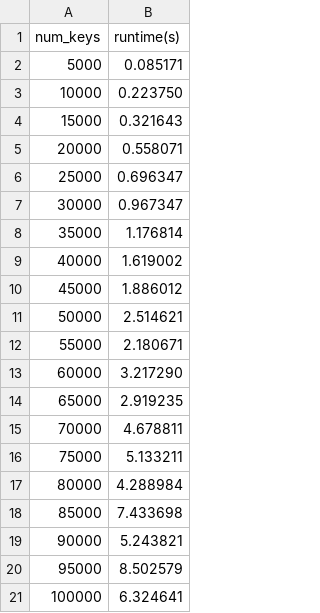
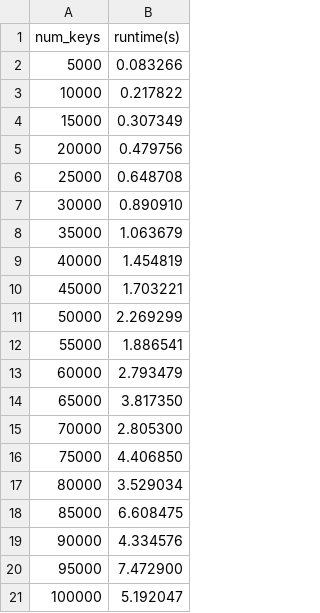
Before and after one commit to Yuhala/memcached-sgx, a CSV file: plots/data/kissdb/zc_switchless.csv, drawn as a sheet.

```diff
--- a/plots/data/kissdb/zc_switchless.csv
+++ b/plots/data/kissdb/zc_switchless.csv
@@ -1,21 +1,21 @@
 num_keys, runtime(s)
-5000, 0.085171
-10000, 0.223750
-15000, 0.321643
-20000, 0.558071
-25000, 0.696347
-30000, 0.967347
-35000, 1.176814
-40000, 1.619002
-45000, 1.886012
-50000, 2.514621
-55000, 2.180671
-60000, 3.217290
-65000, 2.919235
-70000, 4.678811
-75000, 5.133211
-80000, 4.288984
-85000, 7.433698
-90000, 5.243821
-95000, 8.502579
-100000, 6.324641
+5000, 0.083266
+10000, 0.217822
+15000, 0.307349
+20000, 0.479756
+25000, 0.648708
+30000, 0.890910
+35000, 1.063679
+40000, 1.454819
+45000, 1.703221
+50000, 2.269299
+55000, 1.886541
+60000, 2.793479
+65000, 3.817350
+70000, 2.805300
+75000, 4.406850
+80000, 3.529034
+85000, 6.608475
+90000, 4.334576
+95000, 7.472900
+100000, 5.192047
```
Also changed, not shown: plots/data/kissdb/hw_intel_switchless.csv, sgx/results_kissdb.csv, 7 other files.
